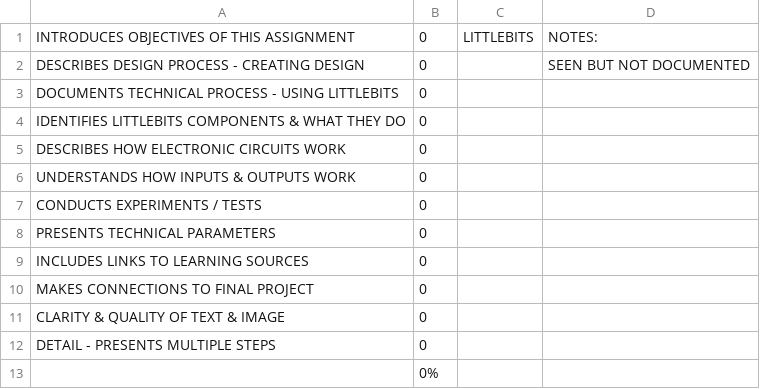
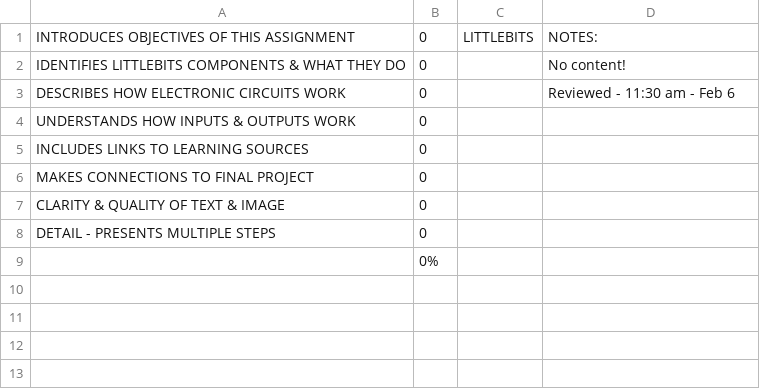
Before and after one commit to makercreator/learn, a CSV file: students/evan/09/skills - 09.csv, drawn as a sheet.

```diff
--- a/students/evan/09/skills - 09.csv
+++ b/students/evan/09/skills - 09.csv
@@ -1,9 +1,5 @@
 INTRODUCES OBJECTIVES OF THIS ASSIGNMENT,0,LITTLEBITS,NOTES:
-DESCRIBES DESIGN  PROCESS - CREATING DESIGN,0,,SEEN BUT NOT DOCUMENTED
-DOCUMENTS TECHNICAL PROCESS - USING LITTLEBITS,0,,
-IDENTIFIES LITTLEBITS COMPONENTS  & WHAT THEY DO,0,,
-DESCRIBES HOW ELECTRONIC CIRCUITS WORK,0,,
+IDENTIFIES LITTLEBITS COMPONENTS  & WHAT THEY DO,0,,No content!
+DESCRIBES HOW ELECTRONIC CIRCUITS WORK,0,,Reviewed - 11:30 am - Feb 6
 UNDERSTANDS HOW INPUTS & OUTPUTS WORK,0,,
-CONDUCTS EXPERIMENTS  / TESTS,0,,
-PRESENTS TECHNICAL PARAMETERS ,0,,
 INCLUDES LINKS TO LEARNING SOURCES,0,,
```
Also changed, not shown: students/evan/07/skills - 07.csv, students/evan/08/skills - 08.csv.
